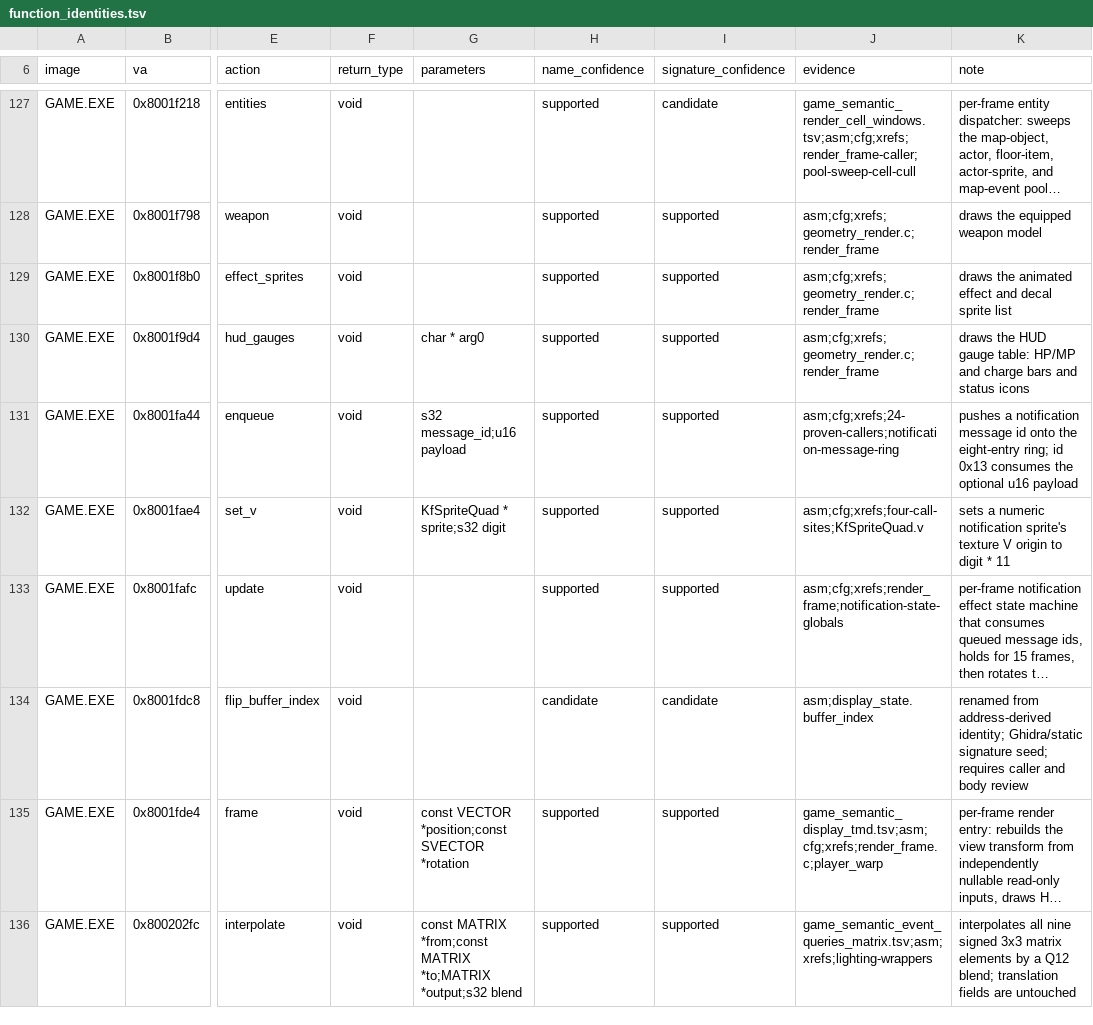
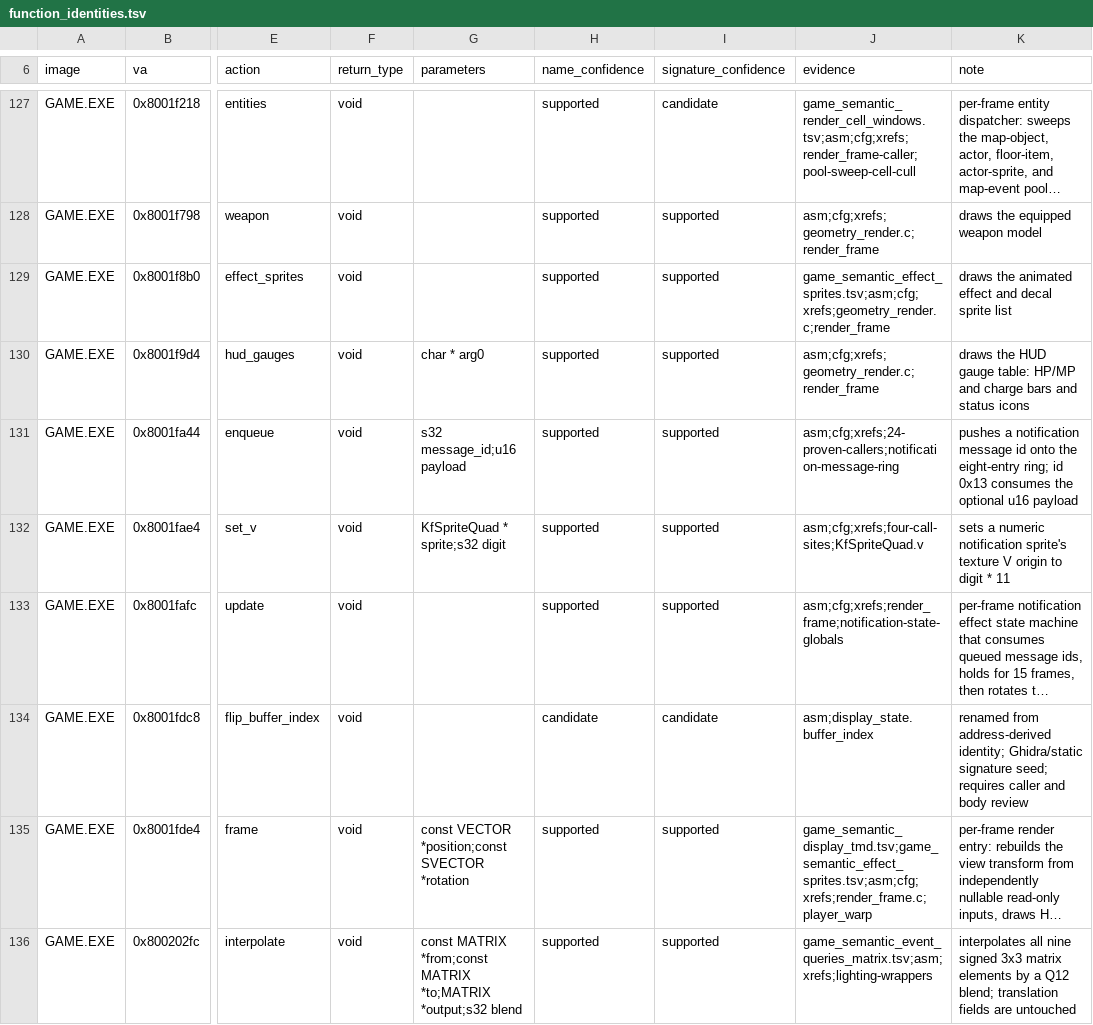
Before and after one commit to sushi-shi/kings-field-decomp, a TSV file: config/retail/function_identities.tsv, drawn as a sheet; only a part is shown, gaps mark what is left out; long unchanged cells end in …; the diff names each change by its address in the sheet, - before the commit and + after, or states it on an @@ line.

```diff
--- a/config/retail/function_identities.tsv
+++ b/config/retail/function_identities.tsv
-J129 (evidence): asm;cfg;xrefs;geometry_render.c;render_frame
+J129 (evidence): game_semantic_effect_sprites.tsv;asm;cfg;xrefs;geometry_render.c;render_frame
-J135 (evidence): game_semantic_display_tmd.tsv;asm;cfg;xrefs;render_frame.c;player_warp
+J135 (evidence): game_semantic_display_tmd.tsv;game_semantic_effect_sprites.tsv;asm;cfg;xrefs;render_frame.c;player_warp
```
Also changed, not shown: config/retail/data.tsv, config/retail/data_identities.tsv, 11 other files.
